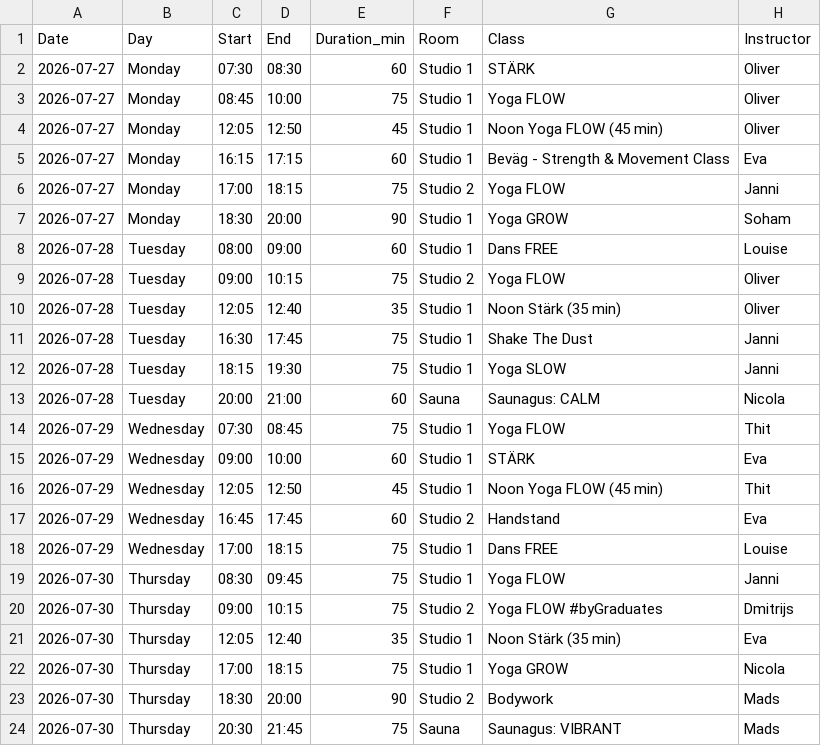
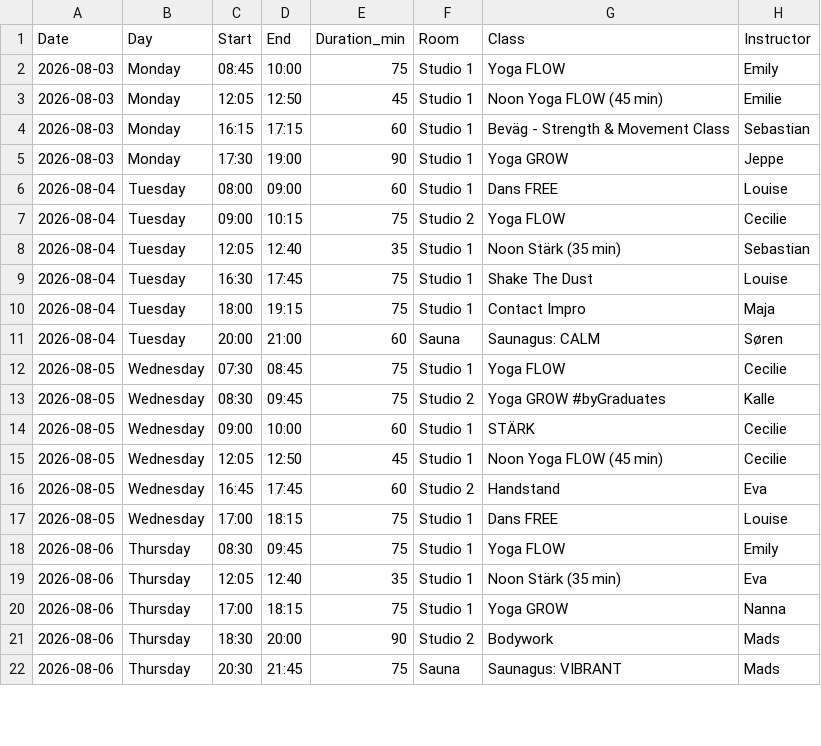
Before and after one commit to FreddyAngelo/rort-calendar, a CSV file: data/rort_schedule_week1.csv, drawn as a sheet; only a part is shown; the diff covers the shown part only.

```diff
--- a/data/rort_schedule_week1.csv
+++ b/data/rort_schedule_week1.csv
@@ -1,24 +1,22 @@
 Date,Day,Start,End,Duration_min,Room,Class,Instructor
-2026-07-27,Monday,07:30,08:30,60,Studio 1,STÄRK,Oliver
-2026-07-27,Monday,08:45,10:00,75,Studio 1,Yoga FLOW,Oliver
-2026-07-27,Monday,12:05,12:50,45,Studio 1,Noon Yoga FLOW (45 min),Oliver
-2026-07-27,Monday,16:15,17:15,60,Studio 1,Beväg - Strength & Movement Class,Eva
-2026-07-27,Monday,17:00,18:15,75,Studio 2,Yoga FLOW,Janni
-2026-07-27,Monday,18:30,20:00,90,Studio 1,Yoga GROW,Soham
-2026-07-28,Tuesday,08:00,09:00,60,Studio 1,Dans FREE,Louise
-2026-07-28,Tuesday,09:00,10:15,75,Studio 2,Yoga FLOW,Oliver
-2026-07-28,Tuesday,12:05,12:40,35,Studio 1,Noon Stärk (35 min),Oliver
-2026-07-28,Tuesday,16:30,17:45,75,Studio 1,Shake The Dust,Janni
-2026-07-28,Tuesday,18:15,19:30,75,Studio 1,Yoga SLOW,Janni
-2026-07-28,Tuesday,20:00,21:00,60,Sauna,Saunagus: CALM,Nicola
-2026-07-29,Wednesday,07:30,08:45,75,Studio 1,Yoga FLOW,Thit
-2026-07-29,Wednesday,09:00,10:00,60,Studio 1,STÄRK,Eva
-2026-07-29,Wednesday,12:05,12:50,45,Studio 1,Noon Yoga FLOW (45 min),Thit
-2026-07-29,Wednesday,16:45,17:45,60,Studio 2,Handstand,Eva
-2026-07-29,Wednesday,17:00,18:15,75,Studio 1,Dans FREE,Louise
-2026-07-30,Thursday,08:30,09:45,75,Studio 1,Yoga FLOW,Janni
-2026-07-30,Thursday,09:00,10:15,75,Studio 2,Yoga FLOW #byGraduates,Dmitrijs
-2026-07-30,Thursday,12:05,12:40,35,Studio 1,Noon Stärk (35 min),Eva
-2026-07-30,Thursday,17:00,18:15,75,Studio 1,Yoga GROW,Nicola
-2026-07-30,Thursday,18:30,20:00,90,Studio 2,Bodywork,Mads
-2026-07-30,Thursday,20:30,21:45,75,Sauna,Saunagus: VIBRANT,Mads
+2026-08-03,Monday,08:45,10:00,75,Studio 1,Yoga FLOW,Emily
+2026-08-03,Monday,12:05,12:50,45,Studio 1,Noon Yoga FLOW (45 min),Emilie
+2026-08-03,Monday,16:15,17:15,60,Studio 1,Beväg - Strength & Movement Class,Sebastian
+2026-08-03,Monday,17:30,19:00,90,Studio 1,Yoga GROW,Jeppe
+2026-08-04,Tuesday,08:00,09:00,60,Studio 1,Dans FREE,Louise
+2026-08-04,Tuesday,09:00,10:15,75,Studio 2,Yoga FLOW,Cecilie
+2026-08-04,Tuesday,12:05,12:40,35,Studio 1,Noon Stärk (35 min),Sebastian
+2026-08-04,Tuesday,16:30,17:45,75,Studio 1,Shake The Dust,Louise
+2026-08-04,Tuesday,18:00,19:15,75,Studio 1,Contact Impro,Maja
+2026-08-04,Tuesday,20:00,21:00,60,Sauna,Saunagus: CALM,Søren
+2026-08-05,Wednesday,07:30,08:45,75,Studio 1,Yoga FLOW,Cecilie
+2026-08-05,Wednesday,08:30,09:45,75,Studio 2,Yoga GROW #byGraduates,Kalle
+2026-08-05,Wednesday,09:00,10:00,60,Studio 1,STÄRK,Cecilie
+2026-08-05,Wednesday,12:05,12:50,45,Studio 1,Noon Yoga FLOW (45 min),Cecilie
+2026-08-05,Wednesday,16:45,17:45,60,Studio 2,Handstand,Eva
+2026-08-05,Wednesday,17:00,18:15,75,Studio 1,Dans FREE,Louise
+2026-08-06,Thursday,08:30,09:45,75,Studio 1,Yoga FLOW,Emily
+2026-08-06,Thursday,12:05,12:40,35,Studio 1,Noon Stärk (35 min),Eva
+2026-08-06,Thursday,17:00,18:15,75,Studio 1,Yoga GROW,Nanna
+2026-08-06,Thursday,18:30,20:00,90,Studio 2,Bodywork,Mads
+2026-08-06,Thursday,20:30,21:45,75,Sauna,Saunagus: VIBRANT,Mads
```
Also changed, not shown: 1 added row, 3 removed rows and 23 edited cells elsewhere in this file, data/rort_schedule_week10.csv, data/rort_schedule_week11.csv, 8 other files.
